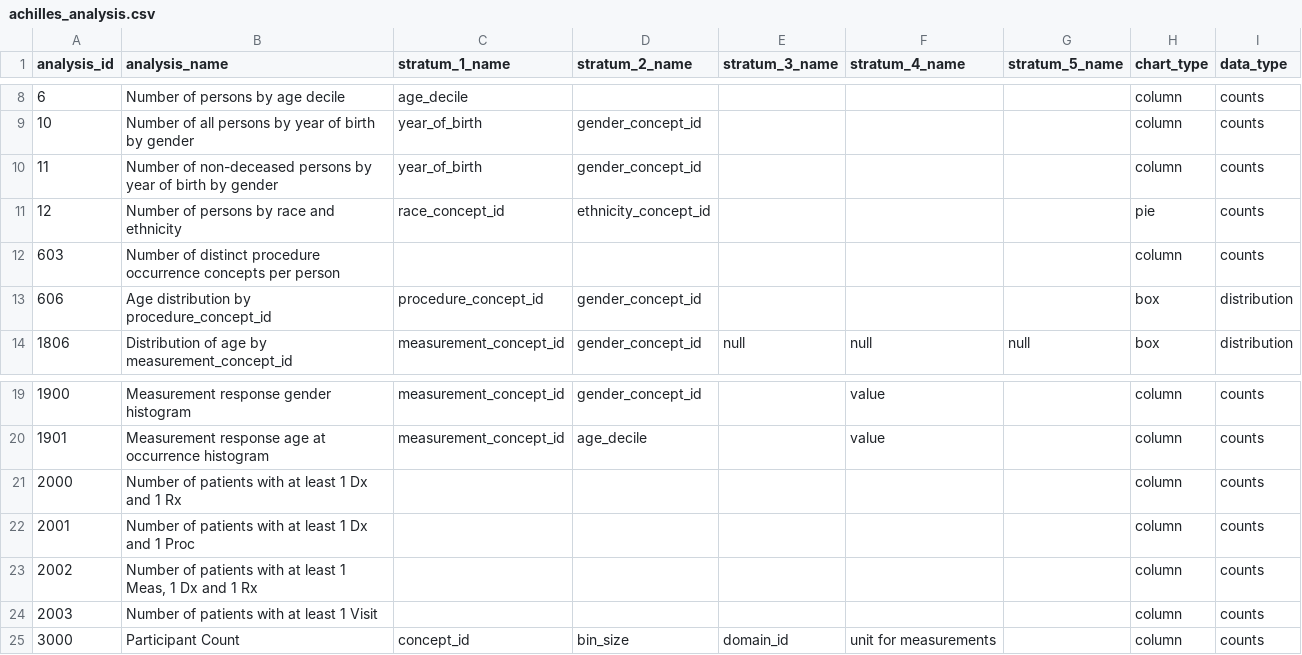
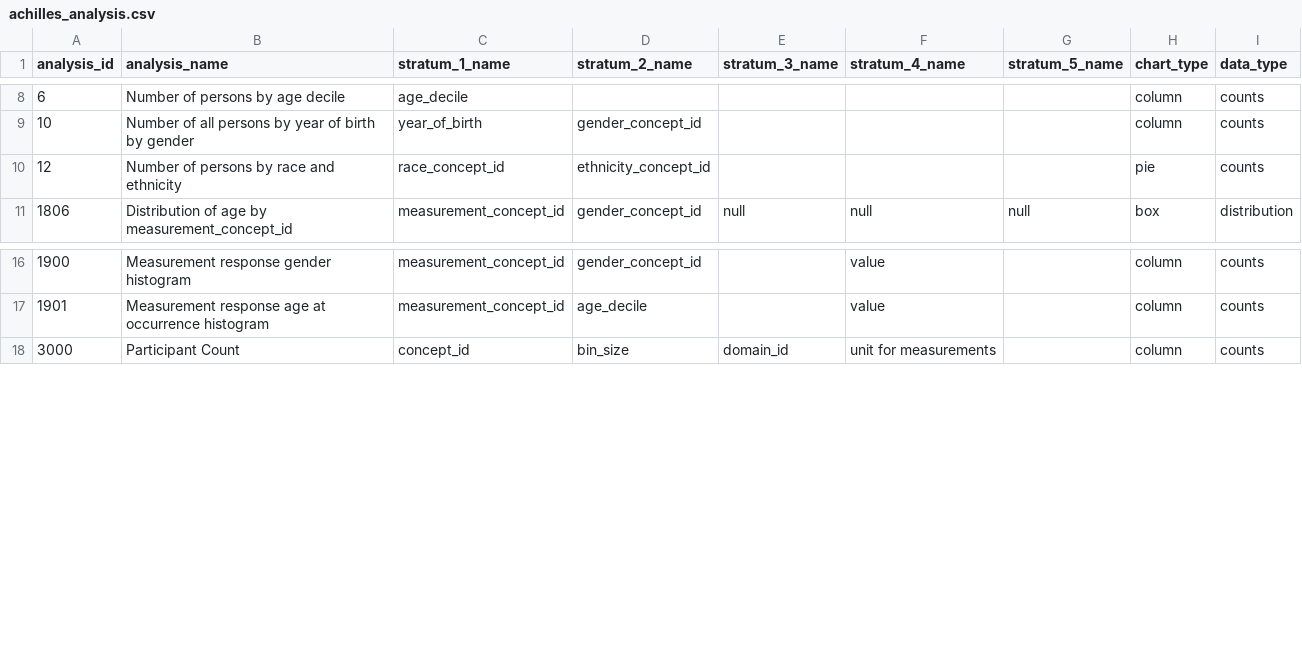
Before and after one commit to all-of-us/workbench, a CSV file: api/db-cdr/csv/achilles_analysis.csv, drawn as a sheet; only a part is shown, gaps mark what is left out.

Commit message:
seperated analysis processing

```diff
--- a/api/db-cdr/csv/achilles_analysis.csv
+++ b/api/db-cdr/csv/achilles_analysis.csv
@@ -9,6 +9,3 @@
 10,"Number of all persons by year of birth by gender","year_of_birth","gender_concept_id","","","","column","counts"
-11,"Number of non-deceased persons by year of birth by gender","year_of_birth","gender_concept_id","","","","column","counts"
 12,"Number of persons by race and ethnicity","race_concept_id","ethnicity_concept_id","","","","pie","counts"
-603,"Number of distinct procedure occurrence concepts per person","","","","","","column","counts"
-606,"Age distribution by procedure_concept_id","procedure_concept_id","gender_concept_id","","","","box","distribution"
 1806,"Distribution of age by measurement_concept_id","measurement_concept_id","gender_concept_id","null","null","null","box","distribution"
@@ -20,6 +17,2 @@
 1901,"Measurement response age at occurrence histogram","measurement_concept_id","age_decile","","value","","column","counts"
-2000,"Number of patients with at least 1 Dx and 1 Rx","","","","","","column","counts"
-2001,"Number of patients with at least 1 Dx and 1 Proc","","","","","","column","counts"
-2002,"Number of patients with at least 1 Meas, 1 Dx and 1 Rx","","","","","","column","counts"
-2003,"Number of patients with at least 1 Visit","","","","","","column","counts"
 3000,"Participant Count","concept_id","bin_size","domain_id","unit for measurements","","column","counts"
```
Also changed, not shown: 1 other file.
